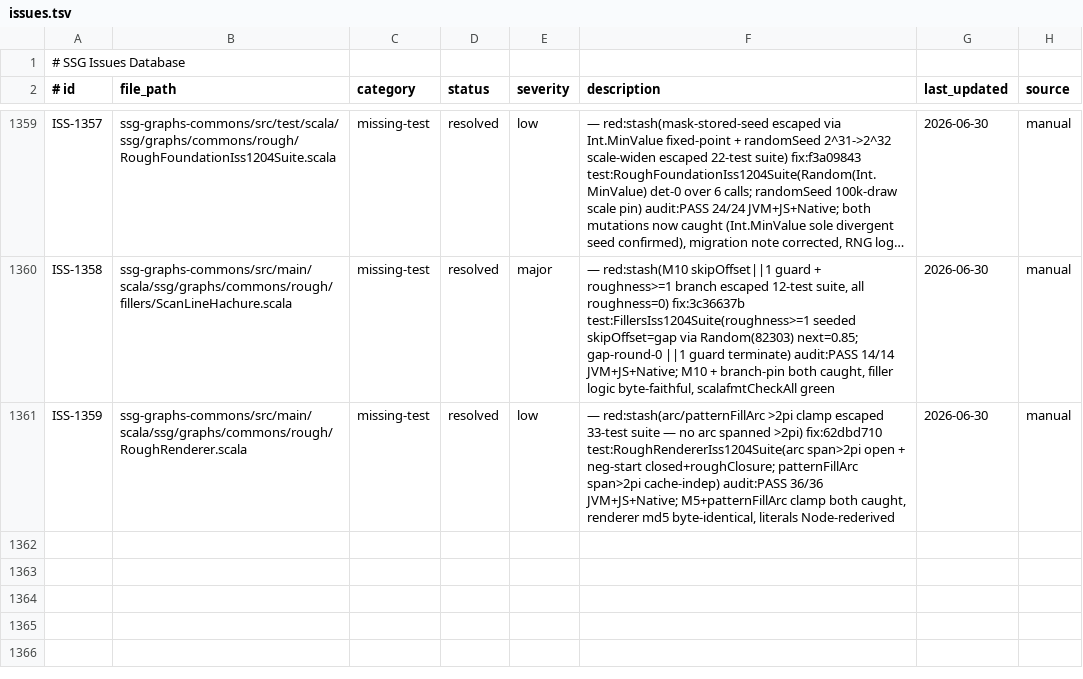
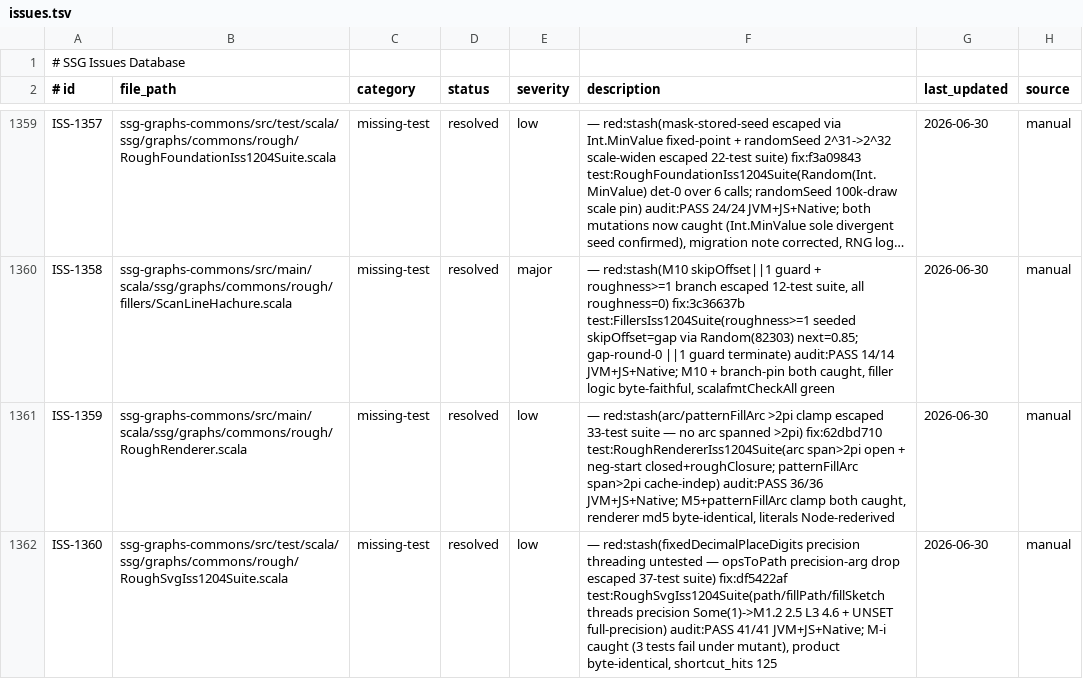
Before and after one commit to kubuszok/ssg, a TSV file: .rescale/data/issues.tsv, drawn as a sheet; only a part is shown, gaps mark what is left out; long unchanged cells end in …; the diff names each change by its address in the sheet, - before the commit and + after, or states it on an @@ line.

Commit message:
campaign: ISS-1204 chip 8 svg/entry PASS; resolve ISS-1360; file canvas.ts skip-policy

```diff
--- a/.rescale/data/issues.tsv
+++ b/.rescale/data/issues.tsv
+row 1362: ISS-1360 | ssg-graphs-commons/src/test/scala/ssg/graphs/commons/rough/RoughSvgIss1204Suite.scala | missing-test | resolved | low | — red:stash(fixedDecimalPlaceDigits precision threading untested — opsToPath precision-arg drop escaped 37-test suite) fix:df5422af test:RoughSvgIss1204Suite(path/fillPath/fillSketch threads precision Some(1)->M1.2 2.5 L3 4.6 + UNSET full-precision) audit:PASS 41/41 JVM+JS+Native; M-i caught (3 tests fail under mutant), product byte-identical, shortcut_hits 125 | 2026-06-30 | manual
```
Also changed, not shown: 3 other files.
